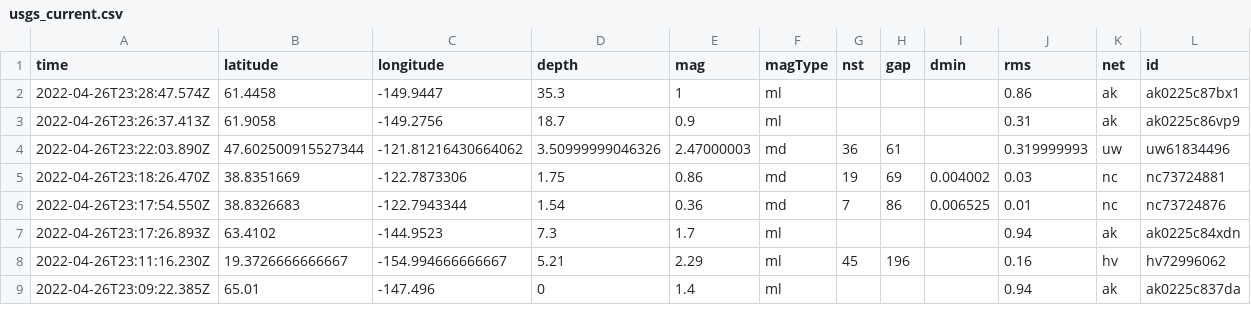
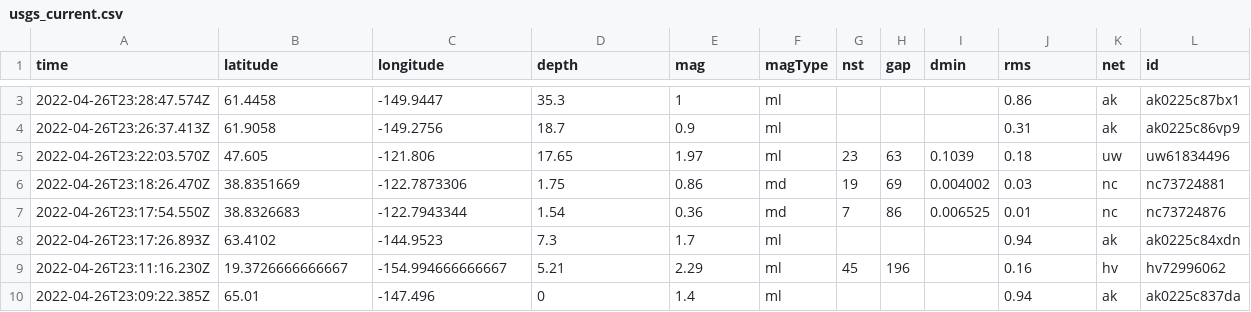
Before and after one commit to adriandgarcia/nicar2022_github_actions, a CSV file: usgs_current.csv, drawn as a sheet; only a part is shown, gaps mark what is left out; removed rows and columns are numbered as before the commit, all else as after; rows hold the shown columns only; the diff covers the shown part only; the diff names each change by its address in the sheet, - before the commit and + after, or states it on an @@ line.

```diff
--- a/usgs_current.csv
+++ b/usgs_current.csv
-row 4: 2022-04-26T23:22:03.890Z | 47.602500915527344 | -121.81216430664062 | 3.50999999046326 | 2.47000003 | md | 36 | 61 |  | 0.319999993 | uw | uw61834496
+row 5: 2022-04-26T23:22:03.570Z | 47.605 | -121.806 | 17.65 | 1.97 | ml | 23 | 63 | 0.1039 | 0.18 | uw | uw61834496
```
Also changed, not shown: 1 added row, 3 removed rows and 3 edited cells elsewhere in this file, 1 other file.
